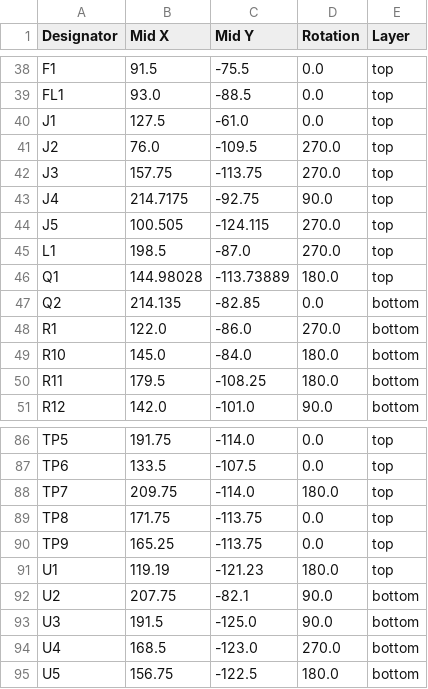
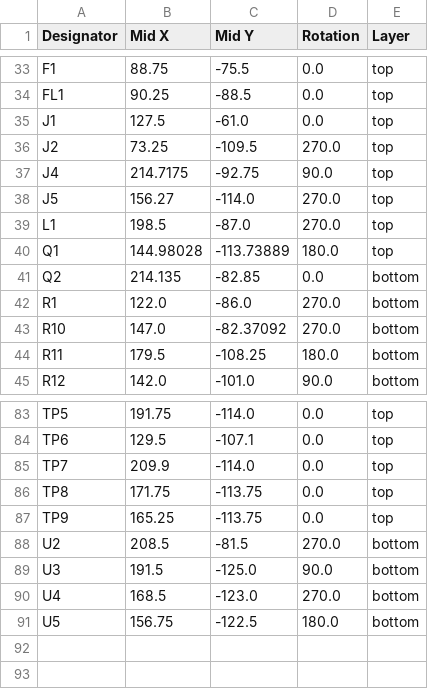
Before and after one commit to brunogle/fuente-12v, a CSV file: production/positions.csv, drawn as a sheet; only a part is shown, gaps mark what is left out; removed rows and columns are numbered as before the commit, all else as after; the diff covers the shown part only; the diff names each change by its address in the sheet, - before the commit and + after, or states it on an @@ line.

```diff
--- a/production/positions.csv
+++ b/production/positions.csv
-B33 (Mid X): 91.5
+B33 (Mid X): 88.75
-B34 (Mid X): 93.0
+B34 (Mid X): 90.25
-B36 (Mid X): 76.0
+B36 (Mid X): 73.25
-row 42: J3 | 157.75 | -113.75 | 270.0 | top
-B38 (Mid X): 100.505
+B38 (Mid X): 156.27
-C38 (Mid Y): -124.115
+C38 (Mid Y): -114.0
-B43 (Mid X): 145.0
+B43 (Mid X): 147.0
-C43 (Mid Y): -84.0
+C43 (Mid Y): -82.37092
-D43 (Rotation): 180.0
+D43 (Rotation): 270.0
-B84 (Mid X): 133.5
+B84 (Mid X): 129.5
-C84 (Mid Y): -107.5
+C84 (Mid Y): -107.1
-B85 (Mid X): 209.75
+B85 (Mid X): 209.9
-D85 (Rotation): 180.0
+D85 (Rotation): 0.0
-row 91: U1 | 119.19 | -121.23 | 180.0 | top
-B88 (Mid X): 207.75
+B88 (Mid X): 208.5
-C88 (Mid Y): -82.1
+C88 (Mid Y): -81.5
-D88 (Rotation): 90.0
+D88 (Rotation): 270.0
```
Also changed, not shown: 6 added rows, 8 removed rows and 36 edited cells elsewhere in this file, fuente-12v.csv, production/bom.csv, 23 other files.
